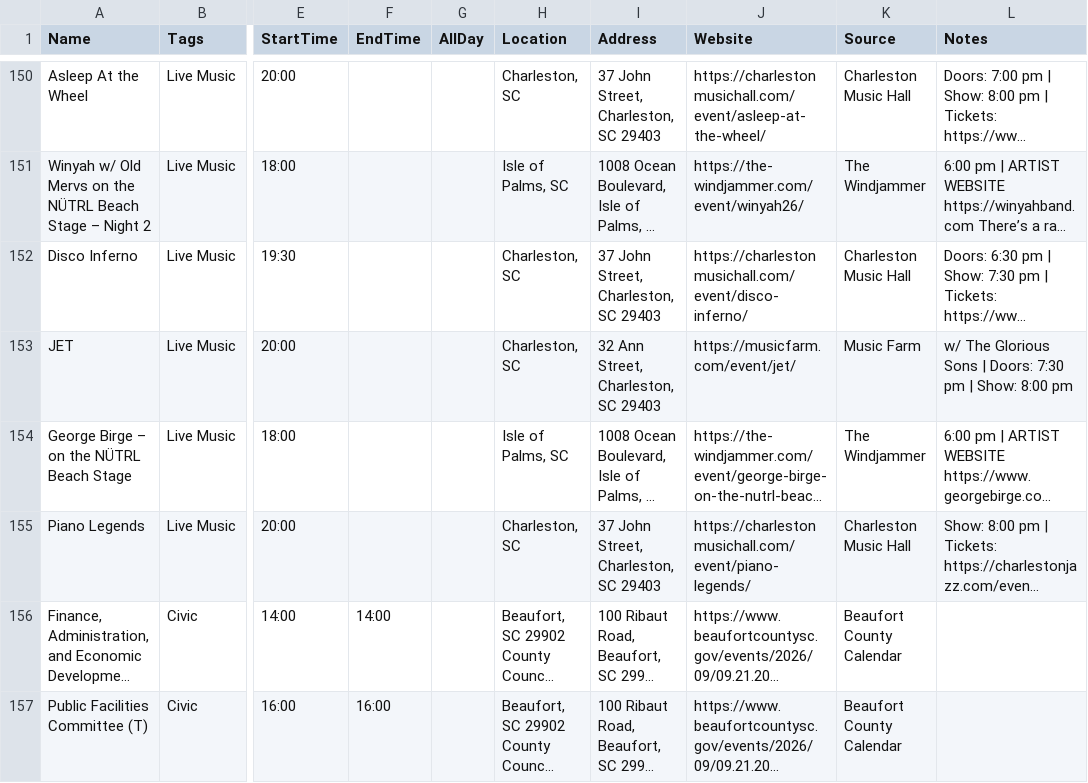
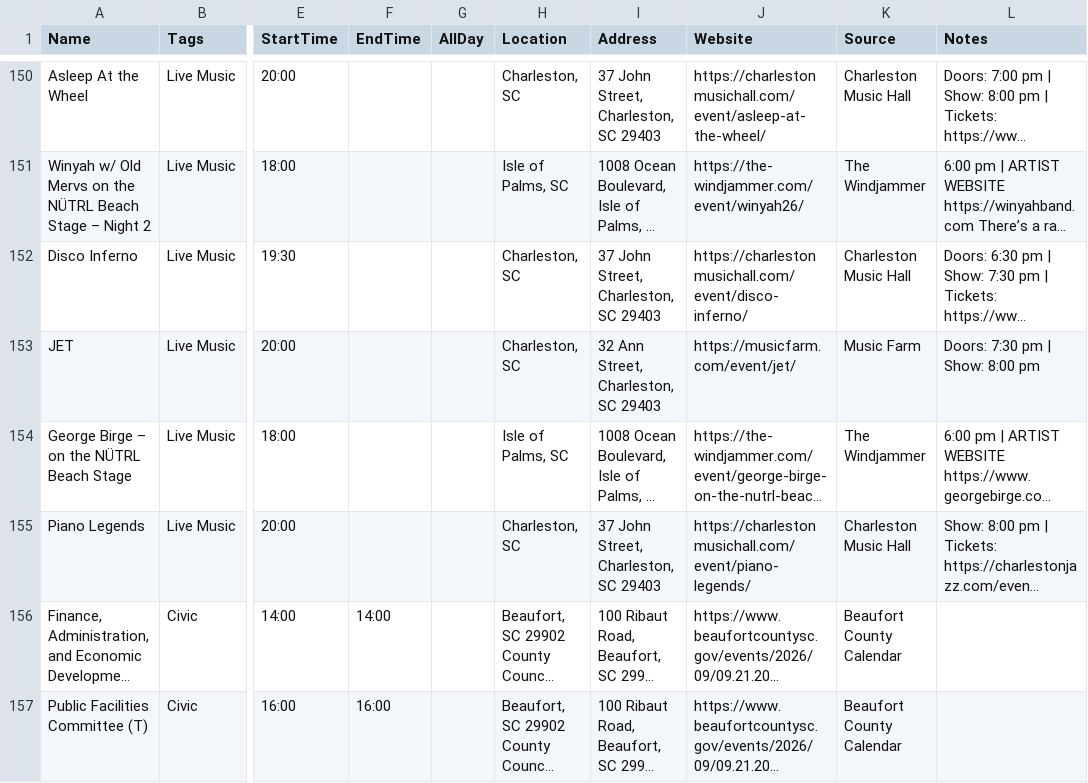
Before and after one commit to kmcurry/port-royal-sounder, a CSV file: data/events.csv, drawn as a sheet; only a part is shown, gaps mark what is left out; long unchanged cells end in …; the diff names each change by its address in the sheet, - before the commit and + after, or states it on an @@ line.

```diff
--- a/data/events.csv
+++ b/data/events.csv
-L153 (Notes): w/ The Glorious Sons | Doors: 7:30 pm | Show: 8:00 pm
+L153 (Notes): Doors: 7:30 pm | Show: 8:00 pm
```
Also changed, not shown: 2 other files.
